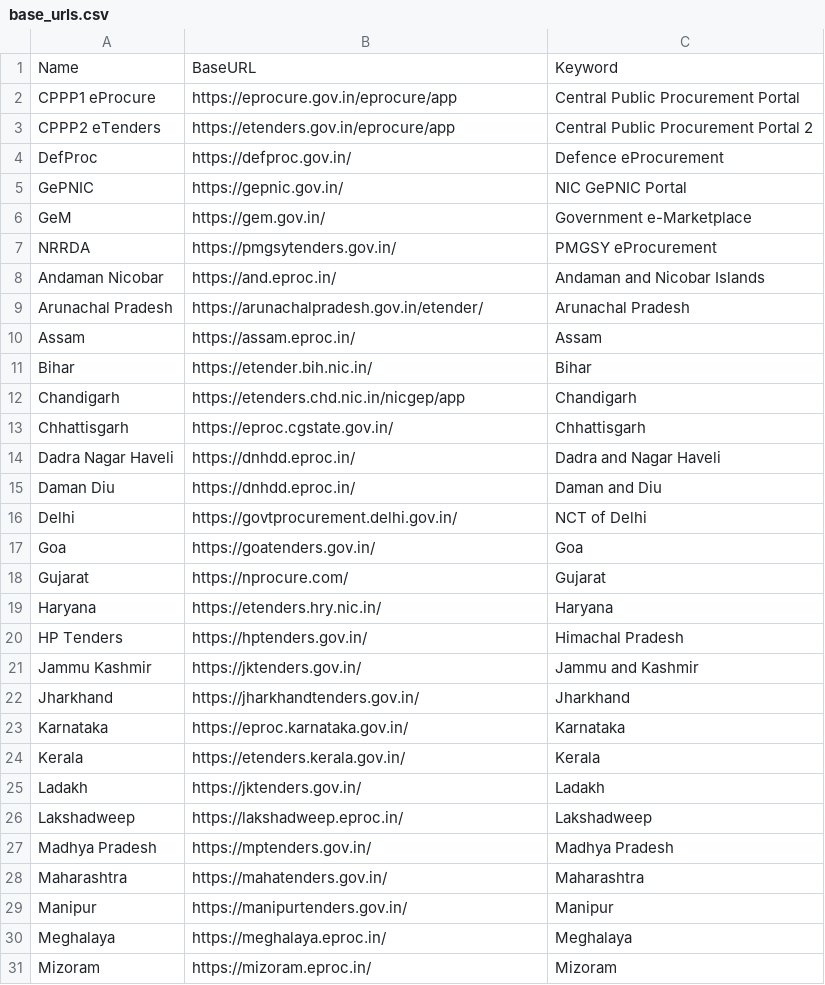
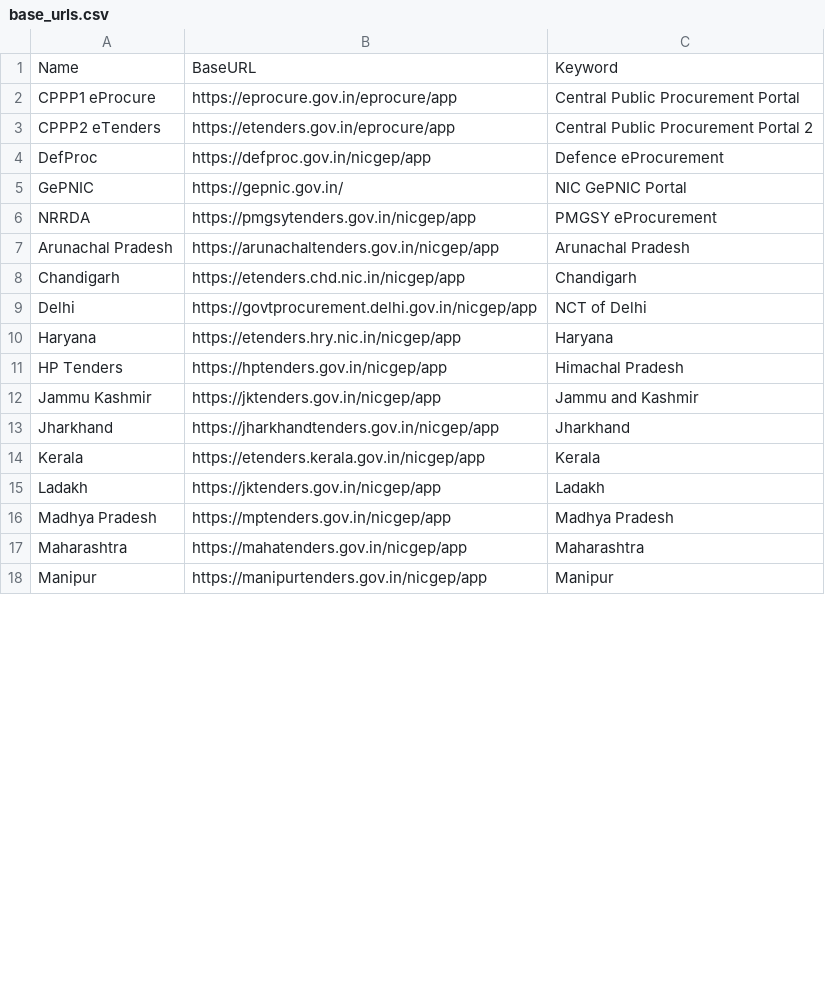
Before and after one commit to bkkalia/BF-2.1.4, a CSV file: base_urls.csv, drawn as a sheet; only a part is shown; the diff covers the shown part only.

Commit message:
refactor: Update procurement portal base URLs and regenerate tender feed - Modify base URLs in base_urls.csv to point to /nicgep/app endpoints - Add/remove several portal entries for better procurement coverage - Regenerate tender84_feed_20260213.xlsx with updated portal data - Update compiled Python files (__pycache__) for app_settings and utils modules

```diff
--- a/base_urls.csv
+++ b/base_urls.csv
@@ -3,29 +3,16 @@ CPPP1 eProcure,https://eprocure.gov.in/eprocure/app,Central Public Procurement P
 CPPP2 eTenders,https://etenders.gov.in/eprocure/app,Central Public Procurement Portal 2
-DefProc,https://defproc.gov.in/,Defence eProcurement
+DefProc,https://defproc.gov.in/nicgep/app,Defence eProcurement
 GePNIC,https://gepnic.gov.in/,NIC GePNIC Portal
-GeM,https://gem.gov.in/,Government e-Marketplace
-NRRDA,https://pmgsytenders.gov.in/,PMGSY eProcurement
-Andaman Nicobar,https://and.eproc.in/,Andaman and Nicobar Islands
-Arunachal Pradesh,https://arunachalpradesh.gov.in/etender/,Arunachal Pradesh
-Assam,https://assam.eproc.in/,Assam
-Bihar,https://etender.bih.nic.in/,Bihar
+NRRDA,https://pmgsytenders.gov.in/nicgep/app,PMGSY eProcurement
+Arunachal Pradesh,https://arunachaltenders.gov.in/nicgep/app,Arunachal Pradesh
 Chandigarh,https://etenders.chd.nic.in/nicgep/app,Chandigarh
-Chhattisgarh,https://eproc.cgstate.gov.in/,Chhattisgarh
-Dadra Nagar Haveli,https://dnhdd.eproc.in/,Dadra and Nagar Haveli
-Daman Diu,https://dnhdd.eproc.in/,Daman and Diu
-Delhi,https://govtprocurement.delhi.gov.in/,NCT of Delhi
-Goa,https://goatenders.gov.in/,Goa
-Gujarat,https://nprocure.com/,Gujarat
-Haryana,https://etenders.hry.nic.in/,Haryana
-HP Tenders,https://hptenders.gov.in/,Himachal Pradesh
-Jammu Kashmir,https://jktenders.gov.in/,Jammu and Kashmir
-Jharkhand,https://jharkhandtenders.gov.in/,Jharkhand
-Karnataka,https://eproc.karnataka.gov.in/,Karnataka
-Kerala,https://etenders.kerala.gov.in/,Kerala
-Ladakh,https://jktenders.gov.in/,Ladakh
-Lakshadweep,https://lakshadweep.eproc.in/,Lakshadweep
-Madhya Pradesh,https://mptenders.gov.in/,Madhya Pradesh
-Maharashtra,https://mahatenders.gov.in/,Maharashtra
-Manipur,https://manipurtenders.gov.in/,Manipur
-Meghalaya,https://meghalaya.eproc.in/,Meghalaya
-Mizoram,https://mizoram.eproc.in/,Mizoram
+Delhi,https://govtprocurement.delhi.gov.in/nicgep/app,NCT of Delhi
+Haryana,https://etenders.hry.nic.in/nicgep/app,Haryana
+HP Tenders,https://hptenders.gov.in/nicgep/app,Himachal Pradesh
+Jammu Kashmir,https://jktenders.gov.in/nicgep/app,Jammu and Kashmir
+Jharkhand,https://jharkhandtenders.gov.in/nicgep/app,Jharkhand
+Kerala,https://etenders.kerala.gov.in/nicgep/app,Kerala
+Ladakh,https://jktenders.gov.in/nicgep/app,Ladakh
+Madhya Pradesh,https://mptenders.gov.in/nicgep/app,Madhya Pradesh
+Maharashtra,https://mahatenders.gov.in/nicgep/app,Maharashtra
+Manipur,https://manipurtenders.gov.in/nicgep/app,Manipur
```
Also changed, not shown: 15 removed rows and 11 edited cells elsewhere in this file, 10 other files.
